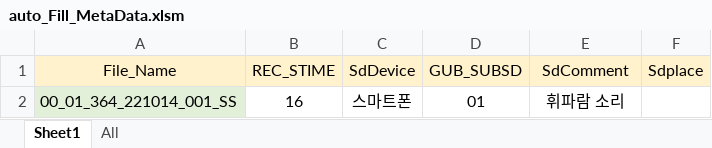
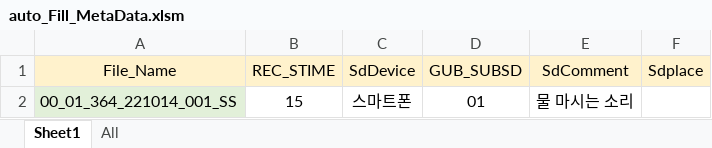
Before and after one commit to miraclelee0613/Toy_Proejct, an Excel workbook: VBA.Excel/auto_Fill_MetaData.xlsm, sheet Sheet1, drawn as a sheet; values as stored, in another font and other column widths than the file's, no borders; the diff names each change by its address in the sheet, - before the commit and + after, or states it on an @@ line.

```diff
--- a/VBA.Excel/auto_Fill_MetaData.xlsm (sheet Sheet1)
+++ b/VBA.Excel/auto_Fill_MetaData.xlsm (sheet Sheet1)
-B2 (REC_STIME): 16
+B2 (REC_STIME): 15
-E2 (SdComment): 휘파람 소리
+E2 (SdComment): 물 마시는 소리
```
Also changed, not shown: sheet All, charts or pictures.
